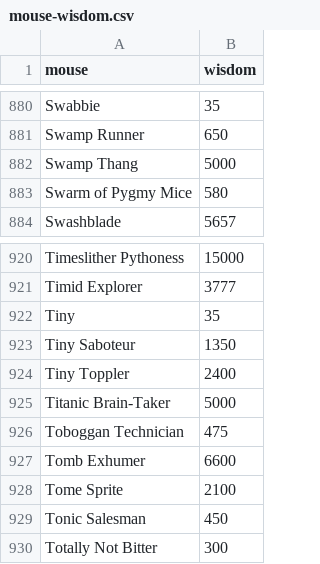
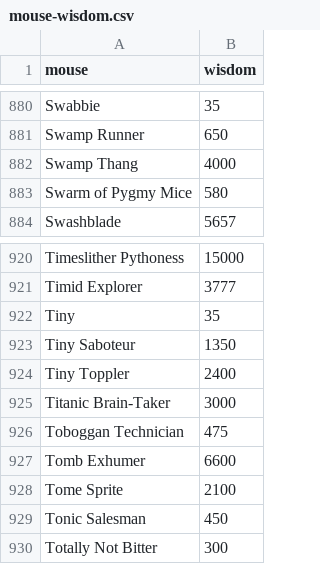
Before and after one commit to tsitu/MH-Tools, a CSV file: data/mouse-wisdom.csv, drawn as a sheet; only a part is shown, gaps mark what is left out; the diff covers the shown part only.

Commit message:
Update wisdom for Halloween mice
These were updated with the release of the Gloomy Greenwood event.
Wisdom values were derived by various volunteers in Discord:
https://discord.com/channels/275500976662773761/900102068902178886/900119765232779317

```diff
--- a/data/mouse-wisdom.csv
+++ b/data/mouse-wisdom.csv
@@ -881,3 +881,3 @@ Swabbie,35
 Swamp Runner,650
-Swamp Thang,5000
+Swamp Thang,4000
 Swarm of Pygmy Mice,580
@@ -924,3 +924,3 @@ Tiny Saboteur,1350
 Tiny Toppler,2400
-Titanic Brain-Taker,5000
+Titanic Brain-Taker,3000
 Toboggan Technician,475
```
Also changed, not shown: 12 edited cells elsewhere in this file.
